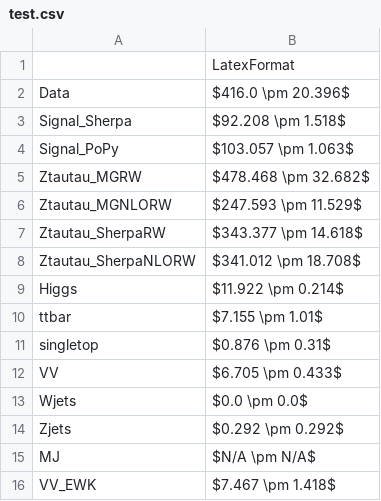
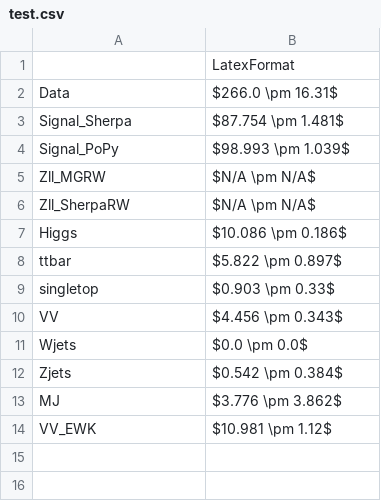
Before and after one commit to diegobaronm/VBF-Analysis, a CSV file: Scripts/test.csv, drawn as a sheet.

```diff
--- a/Scripts/test.csv
+++ b/Scripts/test.csv
@@ -1,16 +1,14 @@
 ,LatexFormat
-Data,$416.0 \pm 20.396$
-Signal_Sherpa,$92.208 \pm 1.518$
-Signal_PoPy,$103.057 \pm 1.063$
-Ztautau_MGRW,$478.468 \pm 32.682$
-Ztautau_MGNLORW,$247.593 \pm 11.529$
-Ztautau_SherpaRW,$343.377 \pm 14.618$
-Ztautau_SherpaNLORW,$341.012 \pm 18.708$
-Higgs,$11.922 \pm 0.214$
-ttbar,$7.155 \pm 1.01$
-singletop,$0.876 \pm 0.31$
-VV,$6.705 \pm 0.433$
+Data,$266.0 \pm 16.31$
+Signal_Sherpa,$87.754 \pm 1.481$
+Signal_PoPy,$98.993 \pm 1.039$
+Zll_MGRW,$N/A \pm N/A$
+Zll_SherpaRW,$N/A \pm N/A$
+Higgs,$10.086 \pm 0.186$
+ttbar,$5.822 \pm 0.897$
+singletop,$0.903 \pm 0.33$
+VV,$4.456 \pm 0.343$
 Wjets,$0.0 \pm 0.0$
-Zjets,$0.292 \pm 0.292$
-MJ,$N/A \pm N/A$
-VV_EWK,$7.467 \pm 1.418$
+Zjets,$0.542 \pm 0.384$
+MJ,$3.776 \pm 3.862$
+VV_EWK,$10.981 \pm 1.12$
```
Also changed, not shown: 4 other files.
